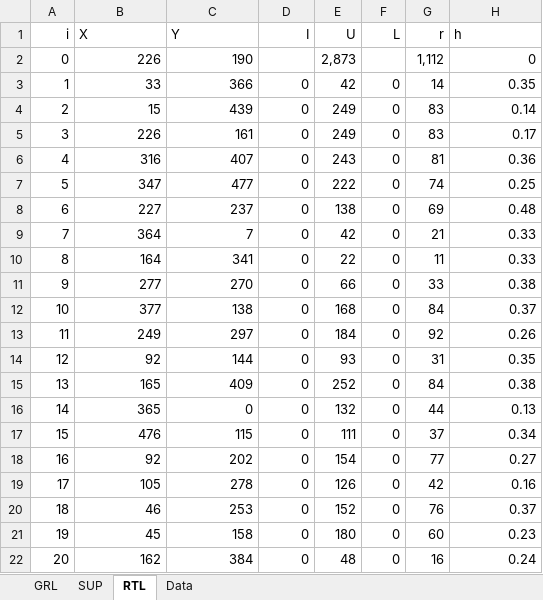
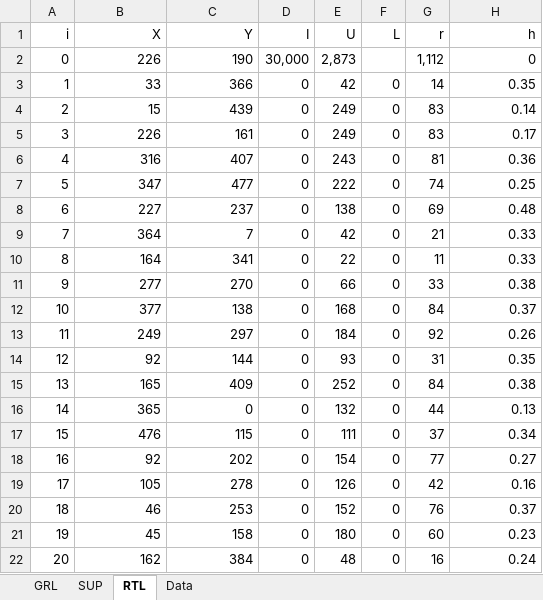
Before and after one commit to jdelvalle2002/IPRE-IRP, an Excel workbook: n20empty.xlsx, sheet RTL, drawn as a sheet; values as stored, in another font and other column widths than the file's, no borders; the diff names each change by its address in the sheet, - before the commit and + after, or states it on an @@ line.

```diff
--- a/n20empty.xlsx (sheet RTL)
+++ b/n20empty.xlsx (sheet RTL)
-B1:C1 alignment: left
+B1:C1 alignment: right
-H1 alignment: left
+H1 alignment: right
-D2 (I): (empty)
+D2 (I): 30,000
```
Also changed, not shown: sheet SUP, n10empty.xlsx, n10estandar.xlsx, 5 other files.
